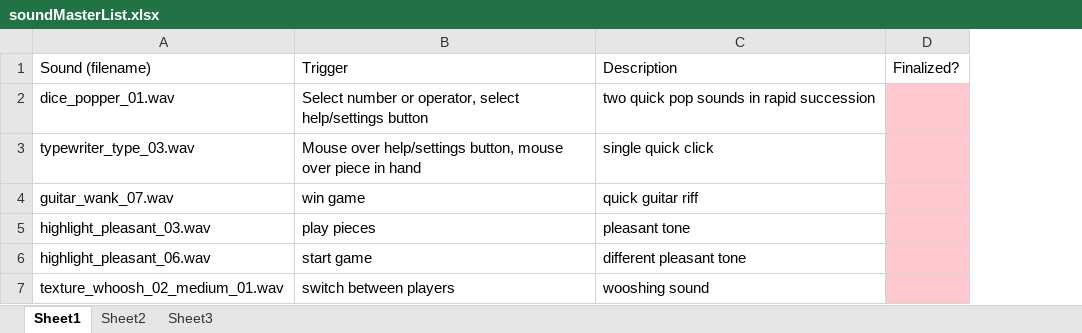
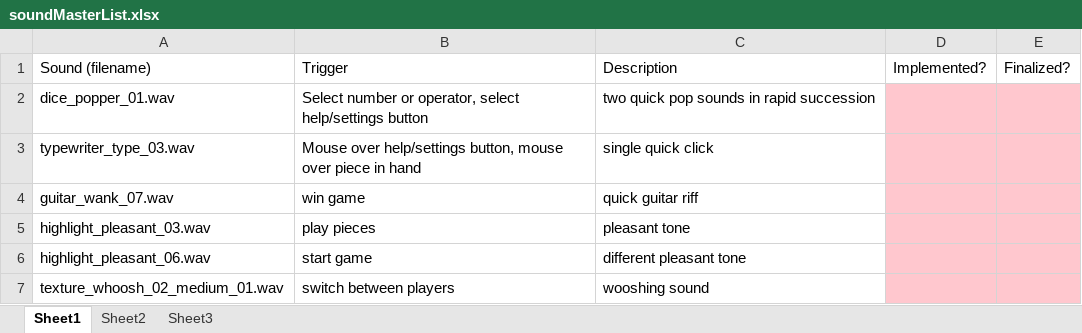
Before and after one commit to ChaosOfOperations/ChaosOfOperations, an Excel workbook: assets/sounds/soundMasterList.xlsx, sheet Sheet1, drawn as a sheet; values as stored, in another font and other column widths than the file's, no borders; the diff names each change by its address in the sheet, - before the commit and + after, or states it on an @@ line.

Commit message:
Added a "implemented" column

```diff
--- a/assets/sounds/soundMasterList.xlsx (sheet Sheet1)
+++ b/assets/sounds/soundMasterList.xlsx (sheet Sheet1)
+column D, row 1: Implemented?
```
